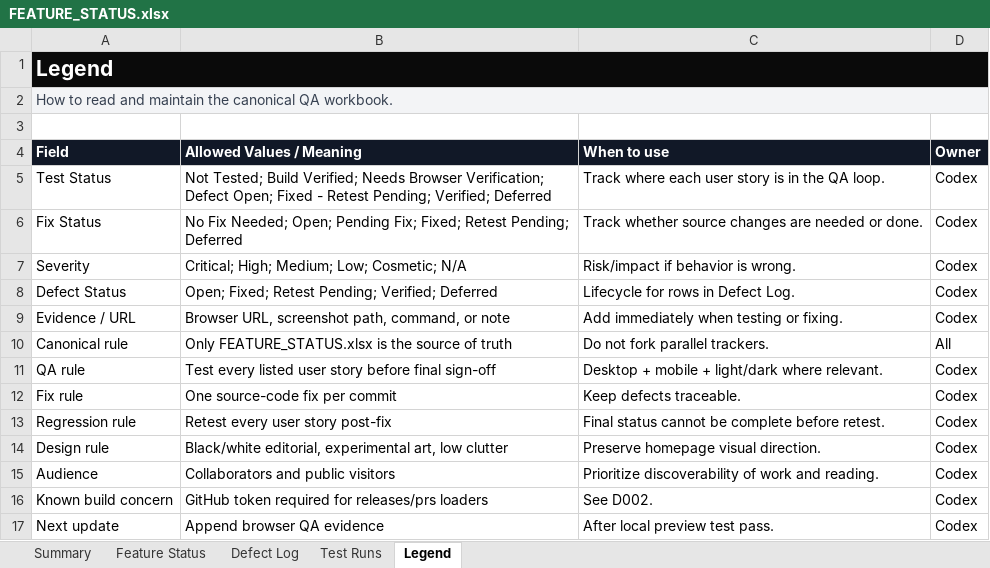
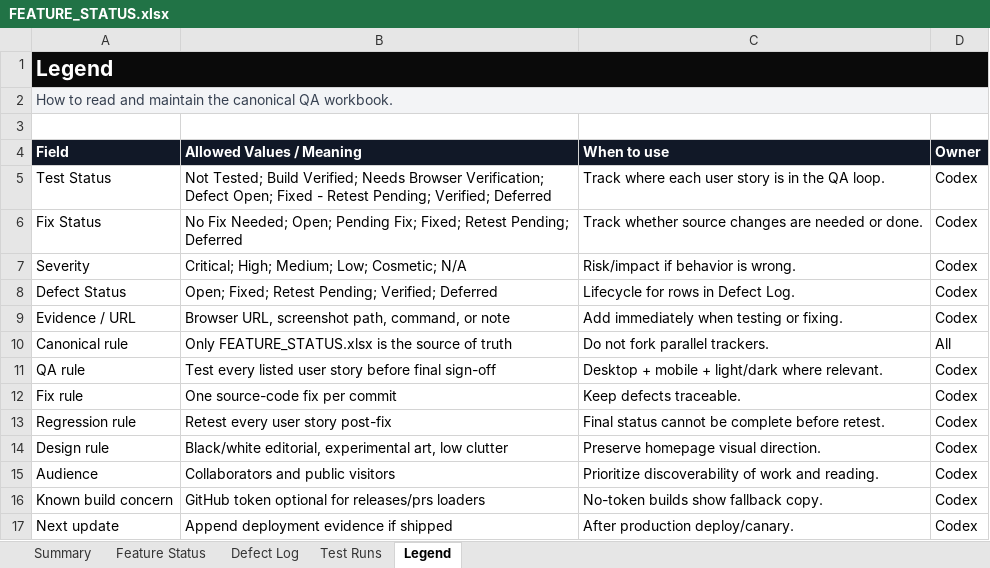
Before and after one commit to tiankaixie/webpage, an Excel workbook: outputs/webpage-feature-status/FEATURE_STATUS.xlsx, sheet Legend, drawn as a sheet; values as stored, in another font and other column widths than the file's, no borders; the diff names each change by its address in the sheet, - before the commit and + after, or states it on an @@ line.

Commit message:
docs(qa): update feature status after regression

```diff
--- a/outputs/webpage-feature-status/FEATURE_STATUS.xlsx (sheet Legend)
+++ b/outputs/webpage-feature-status/FEATURE_STATUS.xlsx (sheet Legend)
-B16 (Allowed Values / Meaning): GitHub token required for releases/prs…
+B16 (Allowed Values / Meaning): GitHub token optional for releases/prs…
-C16 (When to use): See D002.
+C16 (When to use): No-token builds show fallback copy.
-B17 (Allowed Values / Meaning): Append browser QA evidence
+B17 (Allowed Values / Meaning): Append deployment evidence if shipped
-C17 (When to use): After local preview test pass.
+C17 (When to use): After production deploy/canary.
```
Also changed, not shown: sheet Feature Status, sheet Defect Log, sheet Test Runs, sheet Summary.
